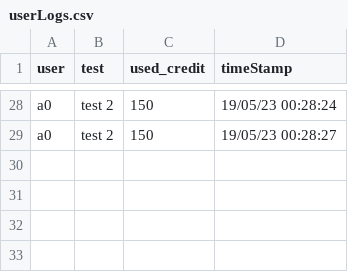
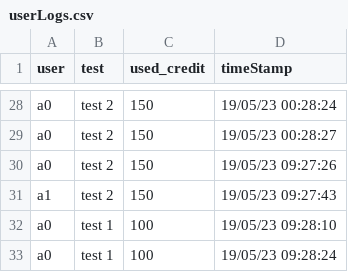
Before and after one commit to vmsreeram/OELP, a CSV file: userLogs.csv, drawn as a sheet; only a part is shown, gaps mark what is left out.

```diff
--- a/userLogs.csv
+++ b/userLogs.csv
@@ -29 +29,5 @@ a0,test 2,150,19/05/23 00:28:24
 a0,test 2,150,19/05/23 00:28:27
+a0,test 2,150,19/05/23 09:27:26
+a1,test 2,150,19/05/23 09:27:43
+a0,test 1,100,19/05/23 09:28:10
+a0,test 1,100,19/05/23 09:28:24
```
Also changed, not shown: 3 other files.
